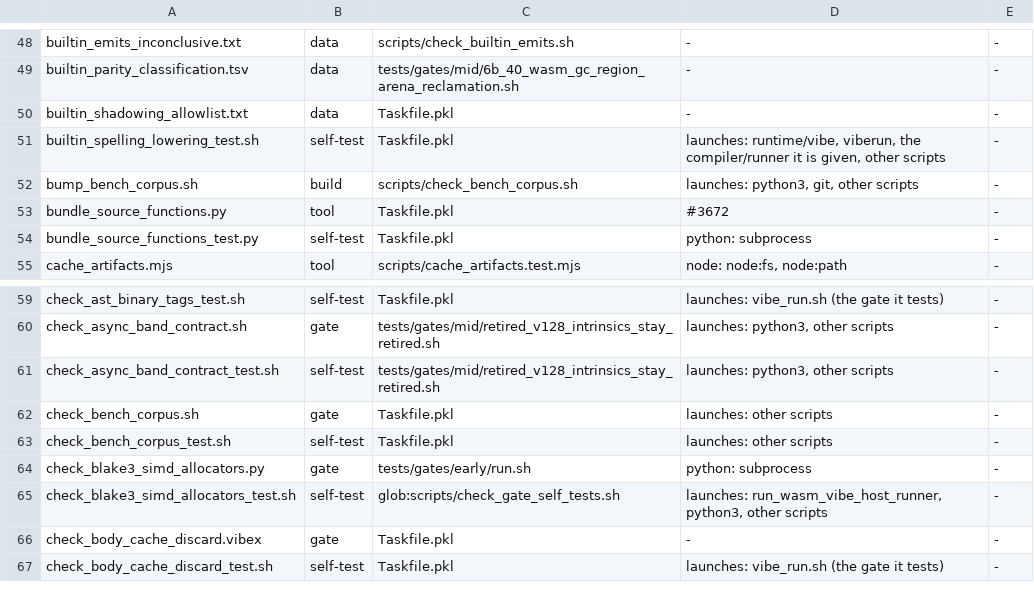
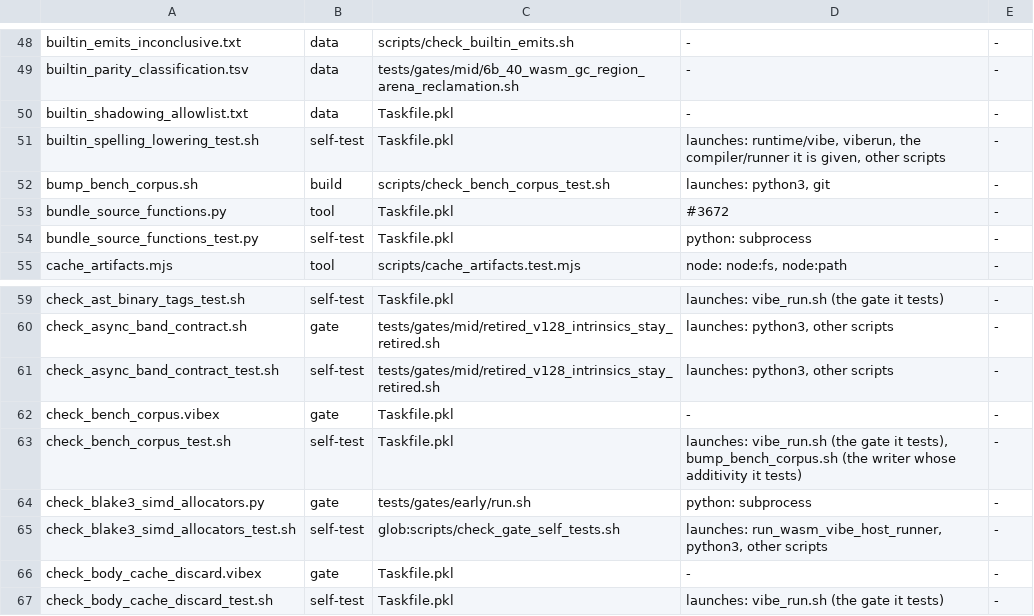
Before and after one commit to mizchi/vibe-lang, a TSV file: scripts/inventory.tsv, drawn as a sheet; only a part is shown, gaps mark what is left out.

Commit message:
scripts: port check_bench_corpus to .vibex (#3672) (#3764)

```diff
--- a/scripts/inventory.tsv
+++ b/scripts/inventory.tsv
@@ -51,3 +51,3 @@ builtin_shadowing_allowlist.txt	data	Taskfile.pkl	-	-
 builtin_spelling_lowering_test.sh	self-test	Taskfile.pkl	launches: runtime/vibe, viberun, the compiler/runner it is given, other scripts	-
-bump_bench_corpus.sh	build	scripts/check_bench_corpus.sh	launches: python3, git, other scripts	-
+bump_bench_corpus.sh	build	scripts/check_bench_corpus_test.sh	launches: python3, git	-
 bundle_source_functions.py	tool	Taskfile.pkl	#3672	-
@@ -61,4 +61,4 @@ check_async_band_contract.sh	gate	tests/gates/mid/retired_v128_intrinsics_stay_r
 check_async_band_contract_test.sh	self-test	tests/gates/mid/retired_v128_intrinsics_stay_retired.sh	launches: python3, other scripts	-
-check_bench_corpus.sh	gate	Taskfile.pkl	launches: other scripts	-
-check_bench_corpus_test.sh	self-test	Taskfile.pkl	launches: other scripts	-
+check_bench_corpus.vibex	gate	Taskfile.pkl	-	-
+check_bench_corpus_test.sh	self-test	Taskfile.pkl	launches: vibe_run.sh (the gate it tests), bump_bench_corpus.sh (the writer whose additivity it tests)	-
 check_blake3_simd_allocators.py	gate	tests/gates/early/run.sh	python: subprocess	-
```
Also changed, not shown: bench/perf/corpus/PROVENANCE.tsv, 8 other files.
